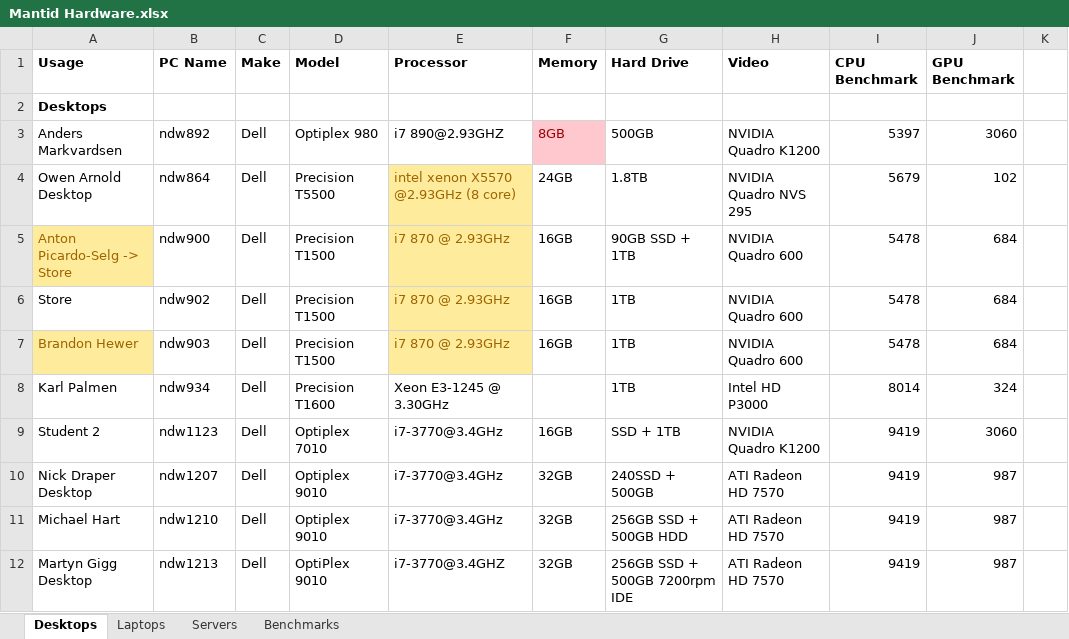
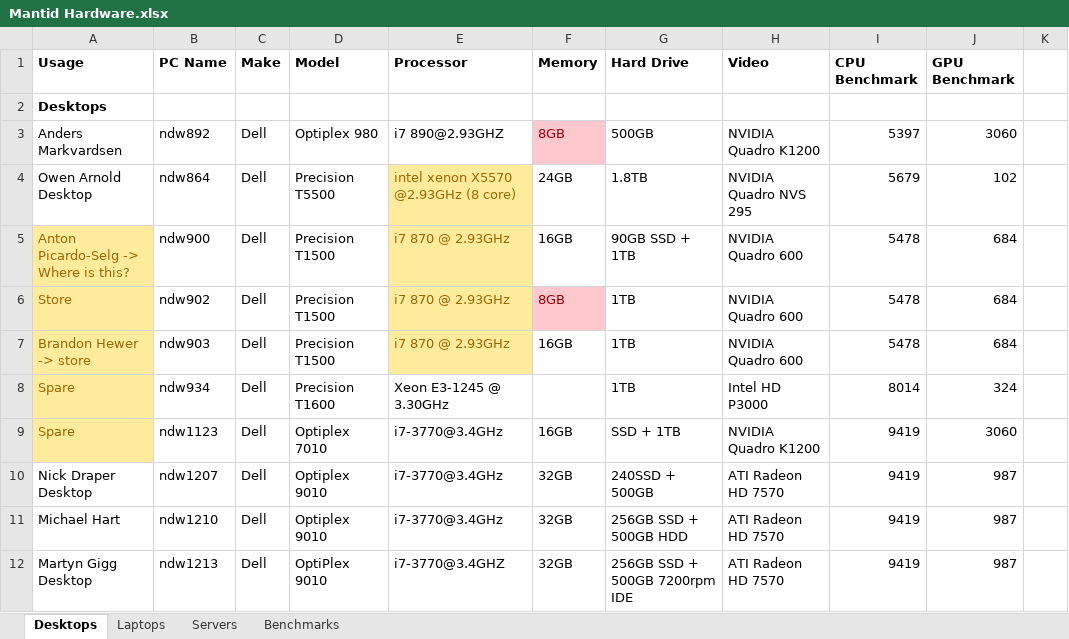
Before and after one commit to mantidproject/documents, an Excel workbook: Project-Management/Hardware/RAL/Mantid Hardware.xlsx, sheet Desktops, drawn as a sheet; only a part is shown; values as stored, in another font and other column widths than the file's, no borders; conditional formats not drawn; the diff covers the shown part only; the diff names each change by its address in the sheet, - before the commit and + after, or states it on an @@ line.

Commit message:
hardware update

```diff
--- a/Project-Management/Hardware/RAL/Mantid Hardware.xlsx (sheet Desktops)
+++ b/Project-Management/Hardware/RAL/Mantid Hardware.xlsx (sheet Desktops)
-A5 (Usage): Anton Picardo-Selg -> Store
+A5 (Usage): Anton Picardo-Selg -> Where is this?
@@ A6 fill: none → #FFEB9C, text colour: black → #9C6500 @@
-F6 (Memory): 16GB
+F6 (Memory): 8GB
@@ F6 fill: none → #FFC7CE, text colour: black → #9C0006 @@
-A7 (Usage): Brandon Hewer
+A7 (Usage): Brandon Hewer -> store
-A8 (Usage): Karl Palmen
+A8 (Usage): Spare
@@ A8:A9 fill: none → #FFEB9C, text colour: black → #9C6500 @@
-A9 (Usage): Student 2
+A9 (Usage): Spare
```
Also changed, not shown: 1 removed row and 8 edited cells elsewhere in this sheet, sheet Benchmarks, formulas that keep their value, charts or pictures.
